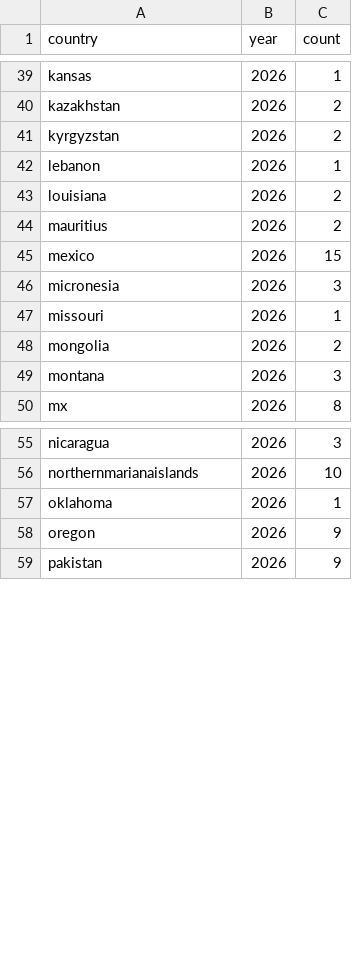
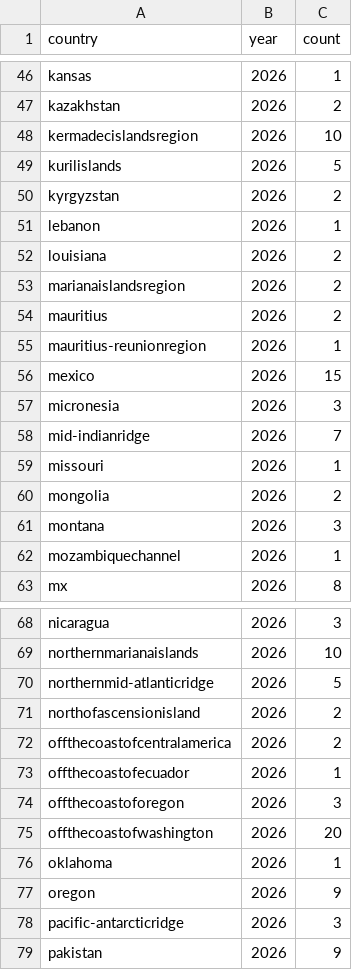
Before and after one commit to varungehlaut672-crypto/disstrack, a CSV file: backend/data/history.csv, drawn as a sheet; only a part is shown, gaps mark what is left out; the diff covers the shown part only.

```diff
--- a/backend/data/history.csv
+++ b/backend/data/history.csv
@@ -40,2 +47,4 @@ kansas,2026,1
 kazakhstan,2026,2
+kermadecislandsregion,2026,10
+kurilislands,2026,5
 kyrgyzstan,2026,2
@@ -43,5 +52,8 @@ lebanon,2026,1
 louisiana,2026,2
+marianaislandsregion,2026,2
 mauritius,2026,2
+mauritius-reunionregion,2026,1
 mexico,2026,15
 micronesia,2026,3
+mid-indianridge,2026,7
 missouri,2026,1
@@ -49,2 +61,3 @@ mongolia,2026,2
 montana,2026,3
+mozambiquechannel,2026,1
 mx,2026,8
@@ -56,4 +69,11 @@ nicaragua,2026,3
 northernmarianaislands,2026,10
+northernmid-atlanticridge,2026,5
+northofascensionisland,2026,2
+offthecoastofcentralamerica,2026,2
+offthecoastofecuador,2026,1
+offthecoastoforegon,2026,3
+offthecoastofwashington,2026,20
 oklahoma,2026,1
 oregon,2026,9
+pacific-antarcticridge,2026,3
 pakistan,2026,9
```
Also changed, not shown: 23 added rows and 1 removed row elsewhere in this file, backend/data/processed.csv, 2 other files.
